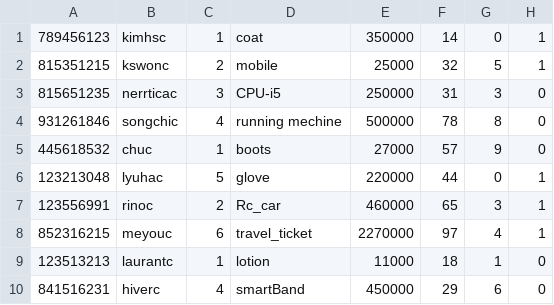
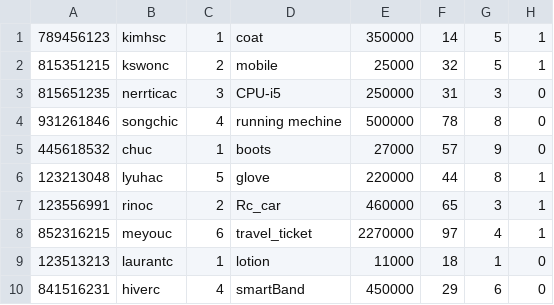
Before and after one commit to Nerrtica/Database, a CSV file: sampleData/Products.csv, drawn as a sheet.

```diff
--- a/sampleData/Products.csv
+++ b/sampleData/Products.csv
@@ -1,2 +1,2 @@
-789456123,kimhsc,1,coat,350000,14,0,1
+789456123,kimhsc,1,coat,350000,14,5,1
 815351215,kswonc,2,mobile,25000,32,5,1
@@ -5,3 +5,3 @@
 445618532,chuc,1,boots,27000,57,9,0
-123213048,lyuhac,5,glove,220000,44,0,1
+123213048,lyuhac,5,glove,220000,44,8,1
 123556991,rinoc,2,Rc_car,460000,65,3,1
```
Also changed, not shown: sampleData/Delivery.csv, 3 other files.
